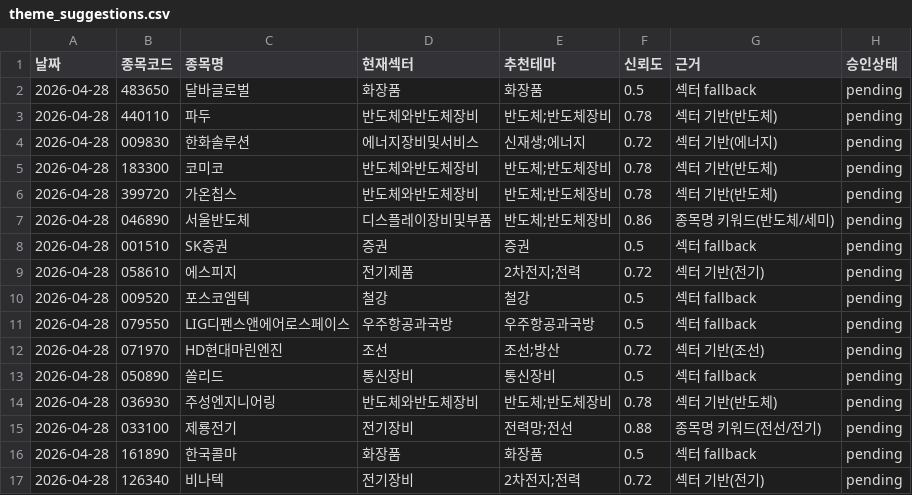
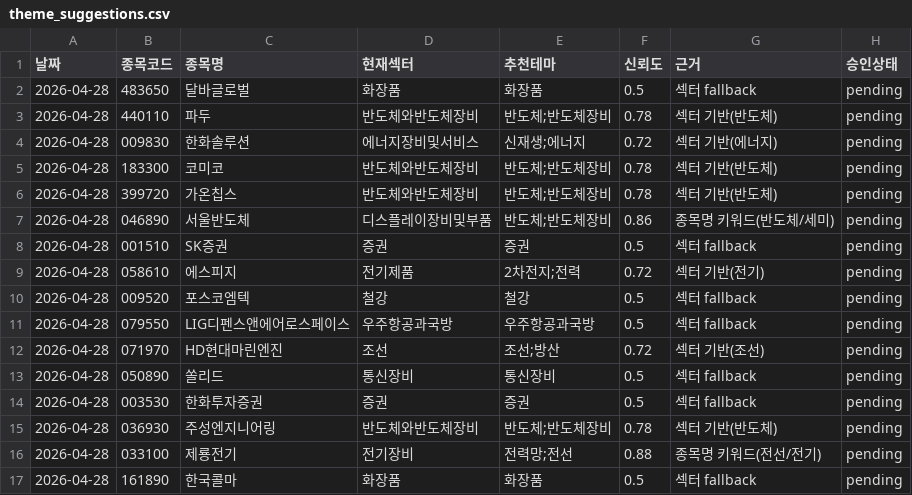
Before and after one commit to songyk544-ctrl/quant-bot, a CSV file: theme_suggestions.csv, drawn as a sheet; removed rows and columns are numbered as before the commit, all else as after; the diff names each change by its address in the sheet, - before the commit and + after, or states it on an @@ line.

```diff
--- a/theme_suggestions.csv
+++ b/theme_suggestions.csv
+row 14: 2026-04-28 | 003530 | 한화투자증권 | 증권 | 증권 | 0.5 | 섹터 fallback | pending
-row 17: 2026-04-28 | 126340 | 비나텍 | 전기장비 | 2차전지;전력 | 0.72 | 섹터 기반(전기) | pending
```
Also changed, not shown: data.csv, score_trend.csv, 2 other files.
